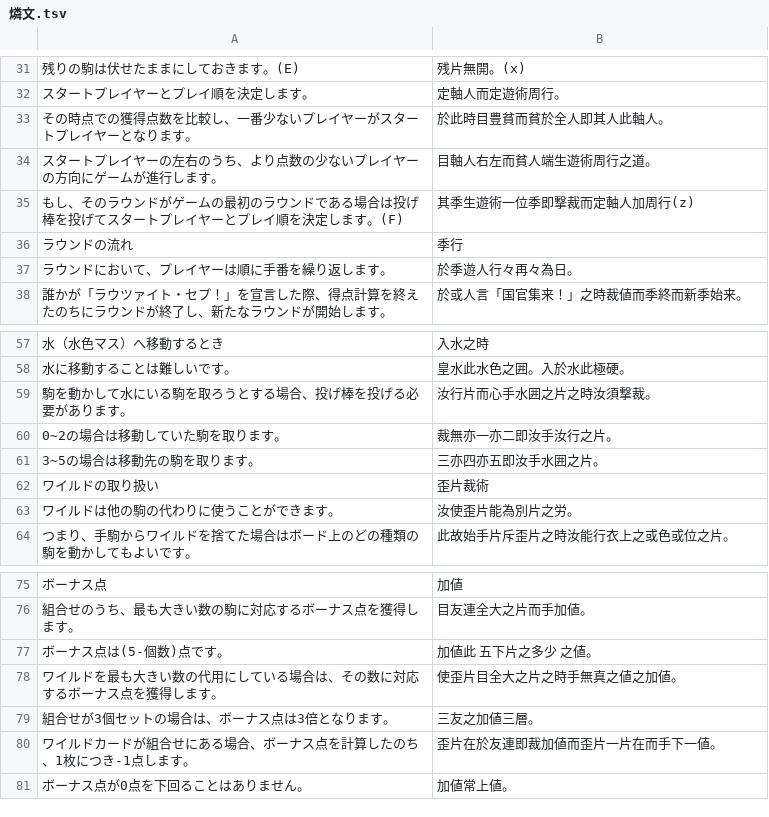
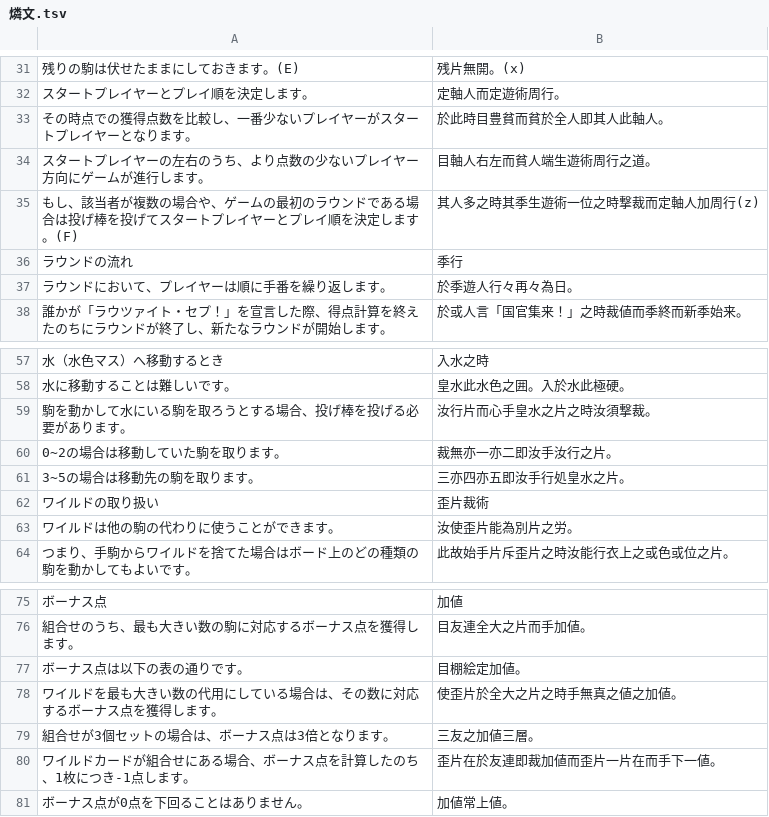
Before and after one commit to yasusho/lanerme_traditional_games, a TSV file: lauzait_cep/燐文.tsv, drawn as a sheet; only a part is shown, gaps mark what is left out.

```diff
--- a/lauzait_cep/燐文.tsv
+++ b/lauzait_cep/燐文.tsv
@@ -33,4 +33,4 @@
 その時点での獲得点数を比較し、一番少ないプレイヤーがスタートプレイヤーとなります。	於此時目豊貧而貧於全人即其人此軸人。
-スタートプレイヤーの左右のうち、より点数の少ないプレイヤーの方向にゲームが進行します。	目軸人右左而貧人端生遊術周行之道。
-もし、そのラウンドがゲームの最初のラウンドである場合は投げ棒を投げてスタートプレイヤーとプレイ順を決定します。(F)	其季生遊術一位季即撃裁而定軸人加周行(z)
+スタートプレイヤーの左右のうち、より点数の少ないプレイヤー方向にゲームが進行します。	目軸人右左而貧人端生遊術周行之道。
+もし、該当者が複数の場合や、ゲームの最初のラウンドである場合は投げ棒を投げてスタートプレイヤーとプレイ順を決定します。(F)	其人多之時其季生遊術一位之時撃裁而定軸人加周行(z)
 ラウンドの流れ	季行
@@ -58,5 +58,5 @@
 水に移動することは難しいです。	皇水此水色之囲。入於水此極硬。
-駒を動かして水にいる駒を取ろうとする場合、投げ棒を投げる必要があります。	汝行片而心手水囲之片之時汝須撃裁。
+駒を動かして水にいる駒を取ろうとする場合、投げ棒を投げる必要があります。	汝行片而心手皇水之片之時汝須撃裁。
 0~2の場合は移動していた駒を取ります。	裁無亦一亦二即汝手汝行之片。
-3~5の場合は移動先の駒を取ります。	三亦四亦五即汝手水囲之片。
+3~5の場合は移動先の駒を取ります。	三亦四亦五即汝手行処皇水之片。
 ワイルドの取り扱い	歪片裁術
@@ -76,4 +76,4 @@
 組合せのうち、最も大きい数の駒に対応するボーナス点を獲得します。	目友連全大之片而手加値。
-ボーナス点は(5-個数)点です。	加値此 五下片之多少 之値。
-ワイルドを最も大きい数の代用にしている場合は、その数に対応するボーナス点を獲得します。	使歪片目全大之片之時手無真之値之加値。
+ボーナス点は以下の表の通りです。	目棚絵定加値。
+ワイルドを最も大きい数の代用にしている場合は、その数に対応するボーナス点を獲得します。	使歪片於全大之片之時手無真之値之加値。
 組合せが3個セットの場合は、ボーナス点は3倍となります。	三友之加値三層。
```
Also changed, not shown: lauzait_cep/pemecepe.tsv, 4 other files.
